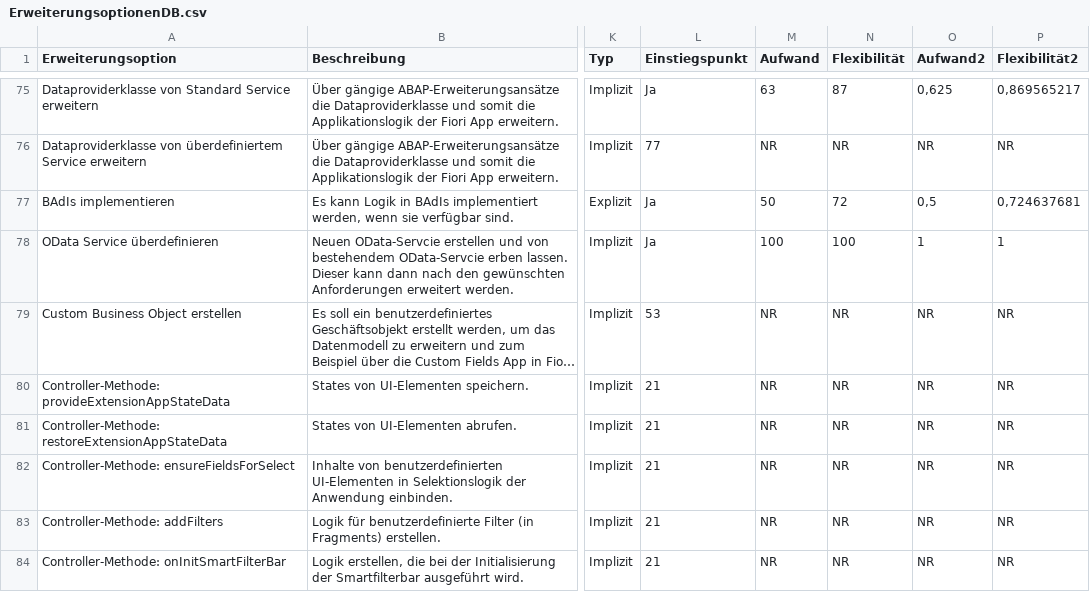
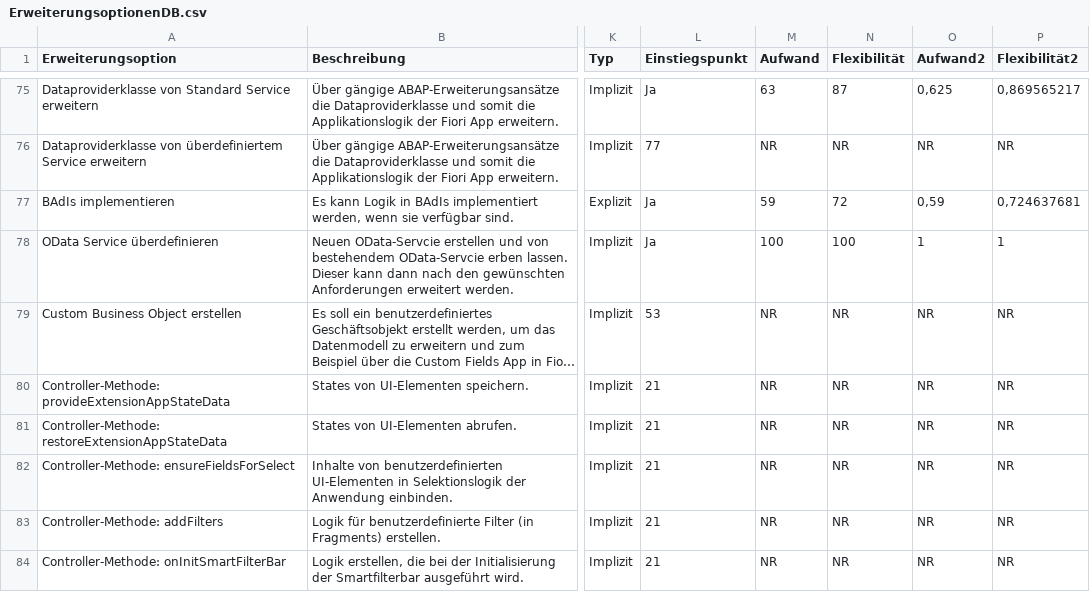
Before and after one commit to lpre1dt/fiori-extensibility, a CSV file: public/ErweiterungsoptionenDB.csv, drawn as a sheet; only a part is shown, gaps mark what is left out; long unchanged cells end in …; the diff names each change by its address in the sheet, - before the commit and + after, or states it on an @@ line.

```diff
--- a/public/ErweiterungsoptionenDB.csv
+++ b/public/ErweiterungsoptionenDB.csv
-M77 (Aufwand): 50
+M77 (Aufwand): 59
-O77 (Aufwand2): 0,5
+O77 (Aufwand2): 0,59
```
Also changed, not shown: 5 other files.
